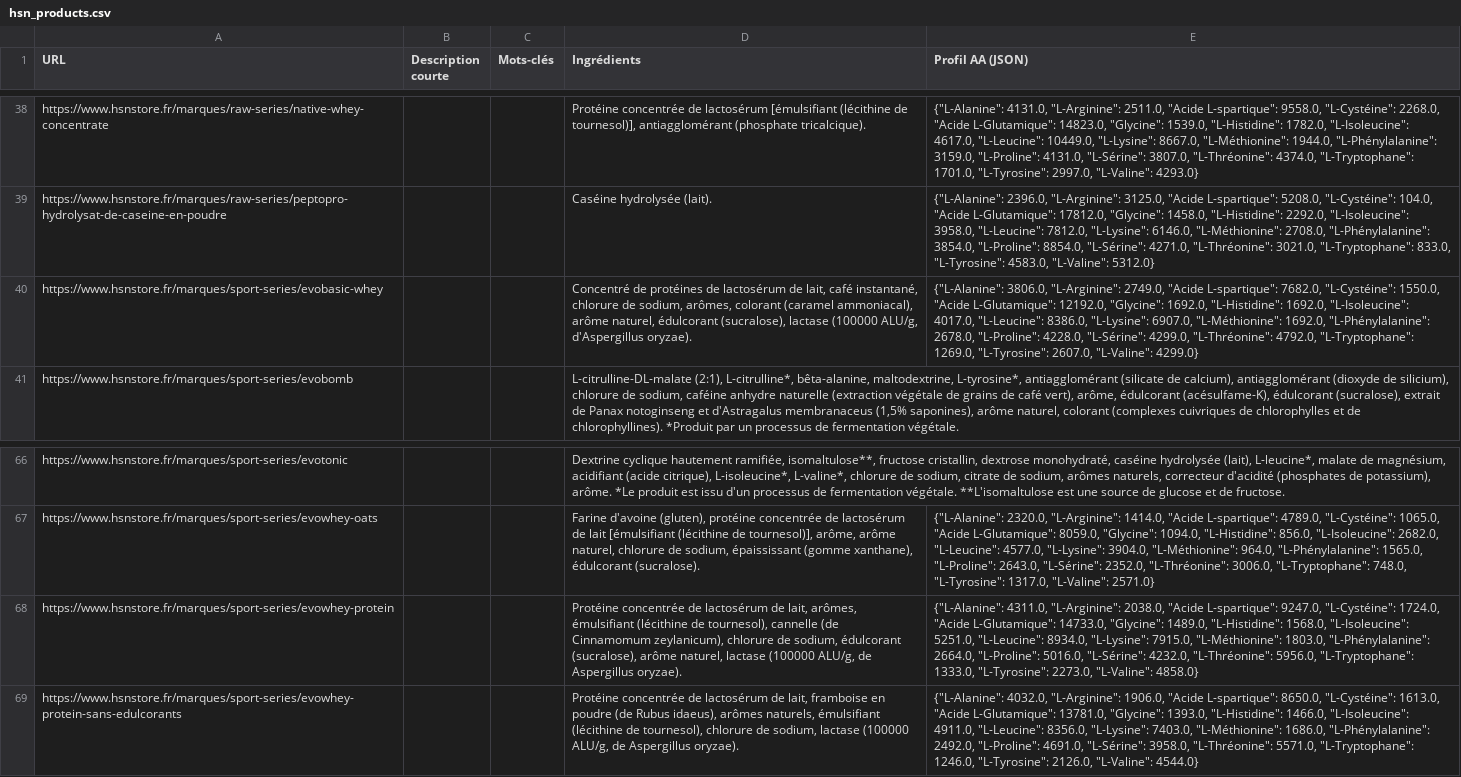
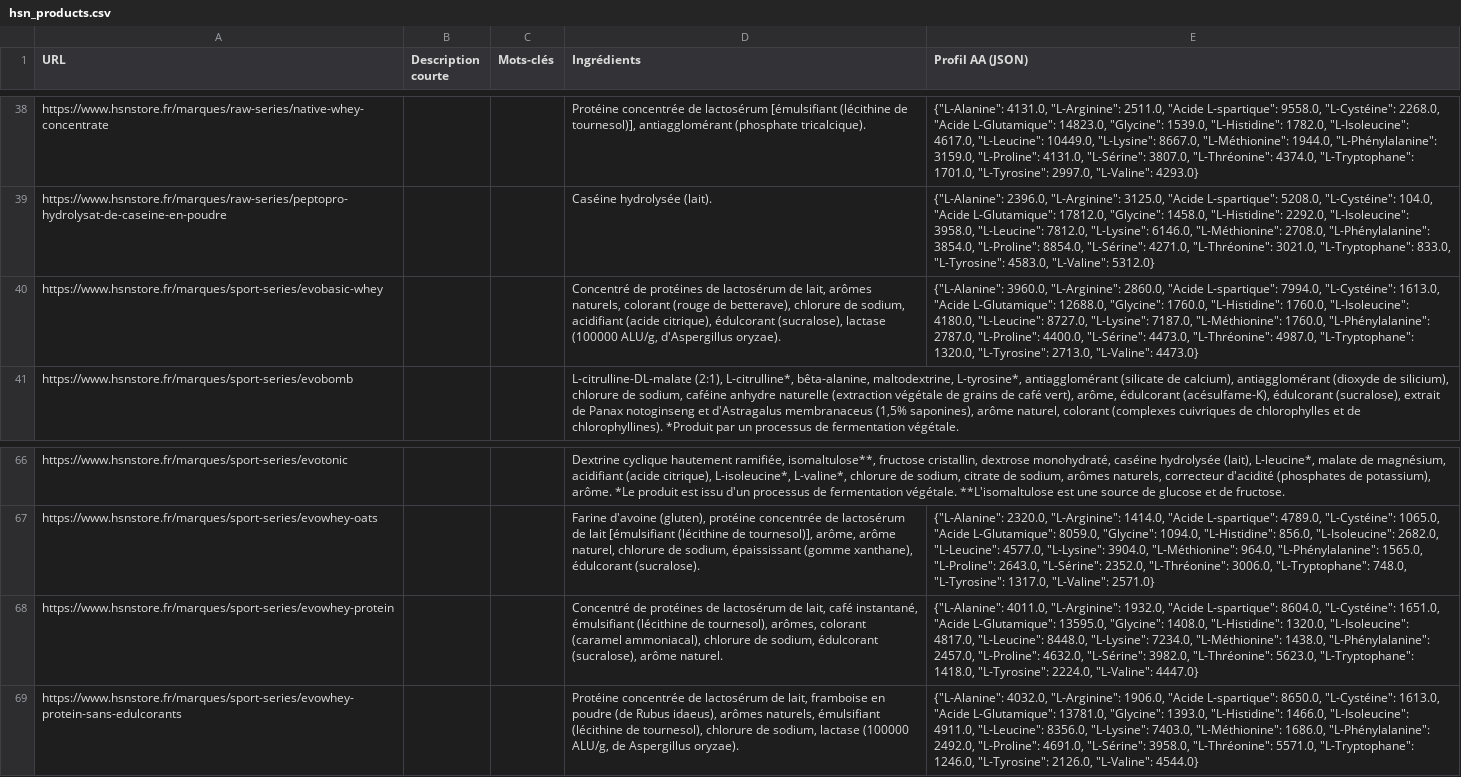
Before and after one commit to Aurel456/whey_price_tracker, a CSV file: data/hsn_products.csv, drawn as a sheet; only a part is shown, gaps mark what is left out; the diff names each change by its address in the sheet, - before the commit and + after, or states it on an @@ line.

```diff
--- a/data/hsn_products.csv
+++ b/data/hsn_products.csv
-D40 (Ingrédients): …de lait, café instantané, chlorure de sodium, arômes, colorant (caramel ammoniacal), arôme naturel, édulcorant (sucralose),…
+D40 (Ingrédients): …de lait, arômes naturels, colorant (rouge de betterave), chlorure de sodium, acidifiant (acide citrique), édulcorant (sucralose),…
-E40 (Profil AA (JSON)): {"L-Alanine": 3806.0, "L-Arginine": 2749.0, "Acide L-spartique": 7682.0, "L-Cystéine": 1550.0, "Acide L-Glutamique": 12192.0, "Glycine": 1692.0, "L-Histidine": 1692.0, "L-Isoleucine": 4017.0, "L-Leucine": 8386.0, "L-Lysine": 6907.0, "L-Méthionine": 1692.0, "L-Phénylalanine": 2678.0, "L-Proline": 4228.0, "L-Sérine": 4299.0, "L-Thréonine": 4792.0, "L-Tryptophane": 1269.0, "L-Tyrosine": 2607.0, "L-Valine": 4299.0}
+E40 (Profil AA (JSON)): {"L-Alanine": 3960.0, "L-Arginine": 2860.0, "Acide L-spartique": 7994.0, "L-Cystéine": 1613.0, "Acide L-Glutamique": 12688.0, "Glycine": 1760.0, "L-Histidine": 1760.0, "L-Isoleucine": 4180.0, "L-Leucine": 8727.0, "L-Lysine": 7187.0, "L-Méthionine": 1760.0, "L-Phénylalanine": 2787.0, "L-Proline": 4400.0, "L-Sérine": 4473.0, "L-Thréonine": 4987.0, "L-Tryptophane": 1320.0, "L-Tyrosine": 2713.0, "L-Valine": 4473.0}
-D68 (Ingrédients): Protéine concentrée de lactosérum de lait, arômes, émulsifiant (lécithine de tournesol), cannelle (de Cinnamomum zeylanicum), chlorure de sodium, édulcorant (sucralose), arôme naturel, lactase (100000 ALU/g, de Aspergillus oryzae).
+D68 (Ingrédients): Concentré de protéines de lactosérum de lait, café instantané, émulsifiant (lécithine de tournesol), arômes, colorant (caramel ammoniacal), chlorure de sodium, édulcorant (sucralose), arôme naturel.
-E68 (Profil AA (JSON)): {"L-Alanine": 4311.0, "L-Arginine": 2038.0, "Acide L-spartique": 9247.0, "L-Cystéine": 1724.0, "Acide L-Glutamique": 14733.0, "Glycine": 1489.0, "L-Histidine": 1568.0, "L-Isoleucine": 5251.0, "L-Leucine": 8934.0, "L-Lysine": 7915.0, "L-Méthionine": 1803.0, "L-Phénylalanine": 2664.0, "L-Proline": 5016.0, "L-Sérine": 4232.0, "L-Thréonine": 5956.0, "L-Tryptophane": 1333.0, "L-Tyrosine": 2273.0, "L-Valine": 4858.0}
+E68 (Profil AA (JSON)): {"L-Alanine": 4011.0, "L-Arginine": 1932.0, "Acide L-spartique": 8604.0, "L-Cystéine": 1651.0, "Acide L-Glutamique": 13595.0, "Glycine": 1408.0, "L-Histidine": 1320.0, "L-Isoleucine": 4817.0, "L-Leucine": 8448.0, "L-Lysine": 7234.0, "L-Méthionine": 1438.0, "L-Phénylalanine": 2457.0, "L-Proline": 4632.0, "L-Sérine": 3982.0, "L-Thréonine": 5623.0, "L-Tryptophane": 1418.0, "L-Tyrosine": 2224.0, "L-Valine": 4447.0}
```
Also changed, not shown: data/myprotein_products.csv, 2 other files.
